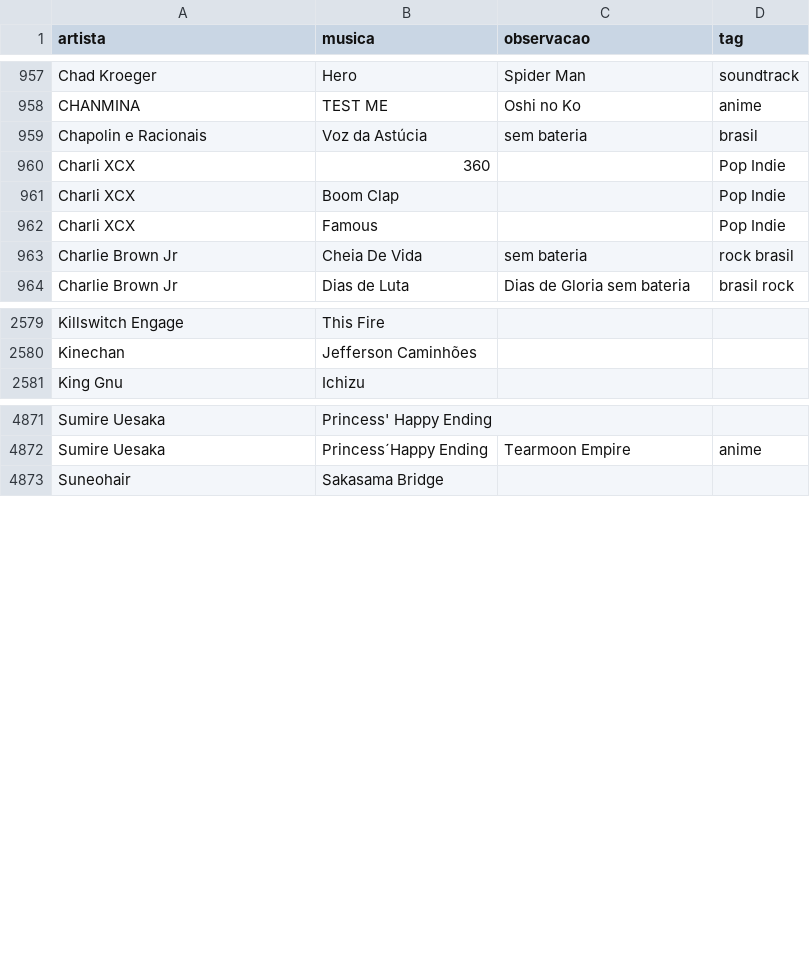
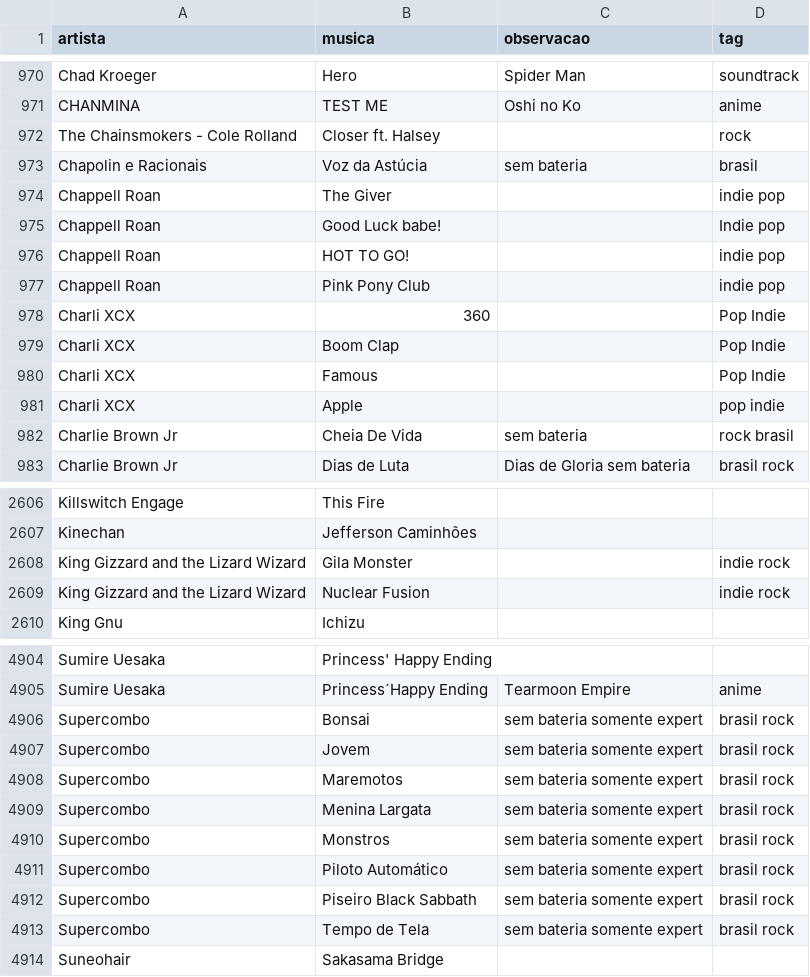
Before and after one commit to gabrielmuzzo/psparty-songbox, a CSV file: musicas.csv, drawn as a sheet; only a part is shown, gaps mark what is left out; the diff covers the shown part only; the diff names each change by its address in the sheet, - before the commit and + after, or states it on an @@ line.

```diff
--- a/musicas.csv
+++ b/musicas.csv
+row 972: The Chainsmokers - Cole Rolland | Closer ft. Halsey |  | rock
+row 974: Chappell Roan | The Giver |  | indie pop
+row 975: Chappell Roan | Good Luck babe! |  | Indie pop
+row 976: Chappell Roan | HOT TO GO! |  | indie pop
+row 977: Chappell Roan | Pink Pony Club |  | indie pop
+row 981: Charli XCX | Apple |  | pop indie
+row 2608: King Gizzard and the Lizard Wizard | Gila Monster |  | indie rock
+row 2609: King Gizzard and the Lizard Wizard | Nuclear Fusion |  | indie rock
+row 4906: Supercombo | Bonsai | sem bateria somente expert | brasil rock
+row 4907: Supercombo | Jovem | sem bateria somente expert | brasil rock
+row 4908: Supercombo | Maremotos | sem bateria somente expert | brasil rock
+row 4909: Supercombo | Menina Largata | sem bateria somente expert | brasil rock
+row 4910: Supercombo | Monstros | sem bateria somente expert | brasil rock
+row 4911: Supercombo | Piloto Automático | sem bateria somente expert | brasil rock
+row 4912: Supercombo | Piseiro Black Sabbath | sem bateria somente expert | brasil rock
+row 4913: Supercombo | Tempo de Tela | sem bateria somente expert | brasil rock
```
Also changed, not shown: 33 added rows, 3 removed rows and 4 edited cells elsewhere in this file.
